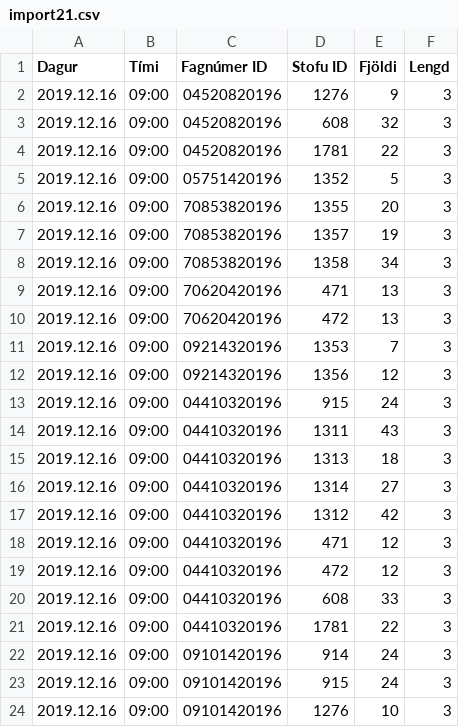
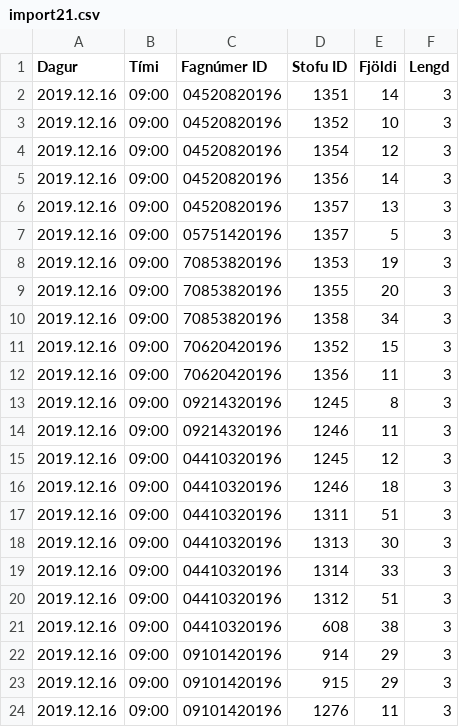
Before and after one commit to tprunarsson/Bessy-Rooms, a CSV file: import21.csv, drawn as a sheet; only a part is shown; the diff covers the shown part only.

Commit message:
generated on 2019-10-23 08:39:02

```diff
--- a/import21.csv
+++ b/import21.csv
@@ -1,24 +1,24 @@
 Dagur;Tími;Fagnúmer ID;Stofu ID;Fjöldi;Lengd
-2019.12.16;09:00;04520820196;1276;9;3
-2019.12.16;09:00;04520820196;608;32;3
-2019.12.16;09:00;04520820196;1781;22;3
-2019.12.16;09:00;05751420196;1352;5;3
+2019.12.16;09:00;04520820196;1351;14;3
+2019.12.16;09:00;04520820196;1352;10;3
+2019.12.16;09:00;04520820196;1354;12;3
+2019.12.16;09:00;04520820196;1356;14;3
+2019.12.16;09:00;04520820196;1357;13;3
+2019.12.16;09:00;05751420196;1357;5;3
+2019.12.16;09:00;70853820196;1353;19;3
 2019.12.16;09:00;70853820196;1355;20;3
-2019.12.16;09:00;70853820196;1357;19;3
 2019.12.16;09:00;70853820196;1358;34;3
-2019.12.16;09:00;70620420196;471;13;3
-2019.12.16;09:00;70620420196;472;13;3
-2019.12.16;09:00;09214320196;1353;7;3
-2019.12.16;09:00;09214320196;1356;12;3
-2019.12.16;09:00;04410320196;915;24;3
-2019.12.16;09:00;04410320196;1311;43;3
-2019.12.16;09:00;04410320196;1313;18;3
-2019.12.16;09:00;04410320196;1314;27;3
-2019.12.16;09:00;04410320196;1312;42;3
-2019.12.16;09:00;04410320196;471;12;3
-2019.12.16;09:00;04410320196;472;12;3
-2019.12.16;09:00;04410320196;608;33;3
-2019.12.16;09:00;04410320196;1781;22;3
-2019.12.16;09:00;09101420196;914;24;3
-2019.12.16;09:00;09101420196;915;24;3
-2019.12.16;09:00;09101420196;1276;10;3
+2019.12.16;09:00;70620420196;1352;15;3
+2019.12.16;09:00;70620420196;1356;11;3
+2019.12.16;09:00;09214320196;1245;8;3
+2019.12.16;09:00;09214320196;1246;11;3
+2019.12.16;09:00;04410320196;1245;12;3
+2019.12.16;09:00;04410320196;1246;18;3
+2019.12.16;09:00;04410320196;1311;51;3
+2019.12.16;09:00;04410320196;1313;30;3
+2019.12.16;09:00;04410320196;1314;33;3
+2019.12.16;09:00;04410320196;1312;51;3
+2019.12.16;09:00;04410320196;608;38;3
+2019.12.16;09:00;09101420196;914;29;3
+2019.12.16;09:00;09101420196;915;29;3
+2019.12.16;09:00;09101420196;1276;11;3
```
Also changed, not shown: 1 added row, 2 removed rows and 39 edited cells elsewhere in this file.
